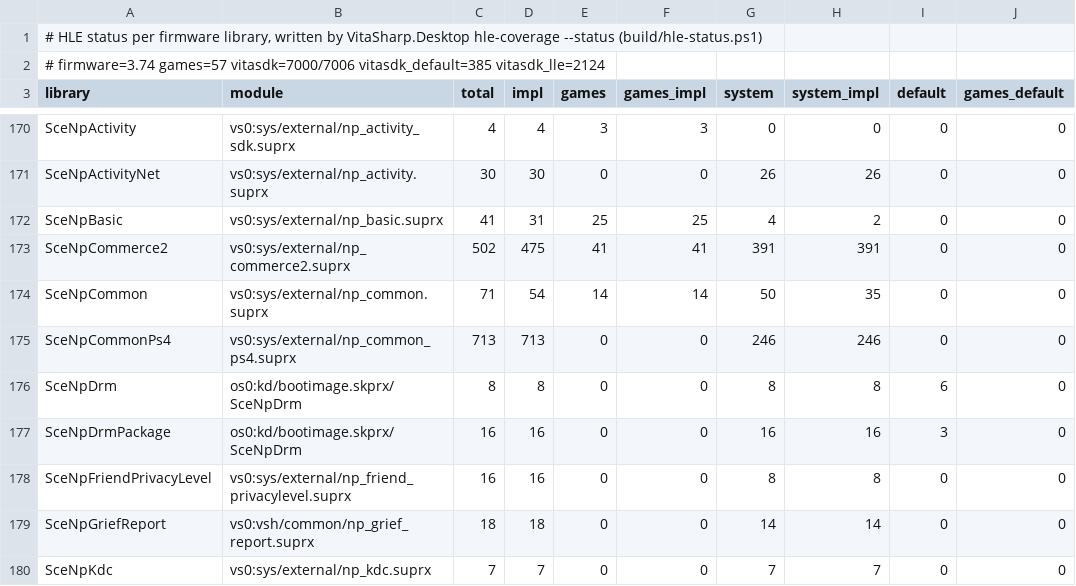
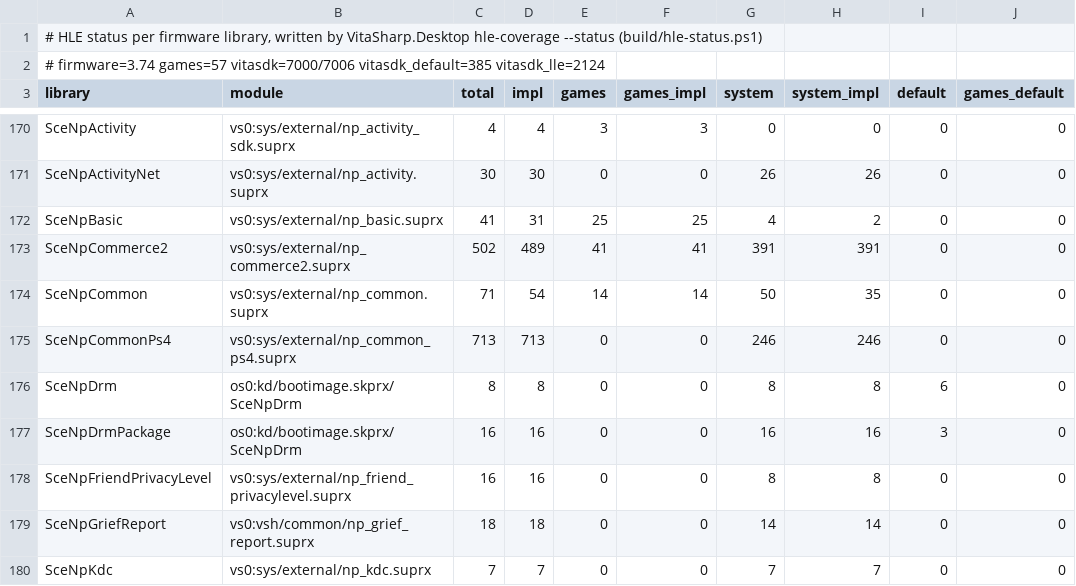
Before and after one commit to Solven190/VitaSharp, a TSV file: docs/hle/data/hle-status.tsv, drawn as a sheet; only a part is shown, gaps mark what is left out; the diff names each change by its address in the sheet, - before the commit and + after, or states it on an @@ line.

```diff
--- a/docs/hle/data/hle-status.tsv
+++ b/docs/hle/data/hle-status.tsv
-D173 (impl): 475
+D173 (impl): 489
```
Also changed, not shown: 14 other files.
